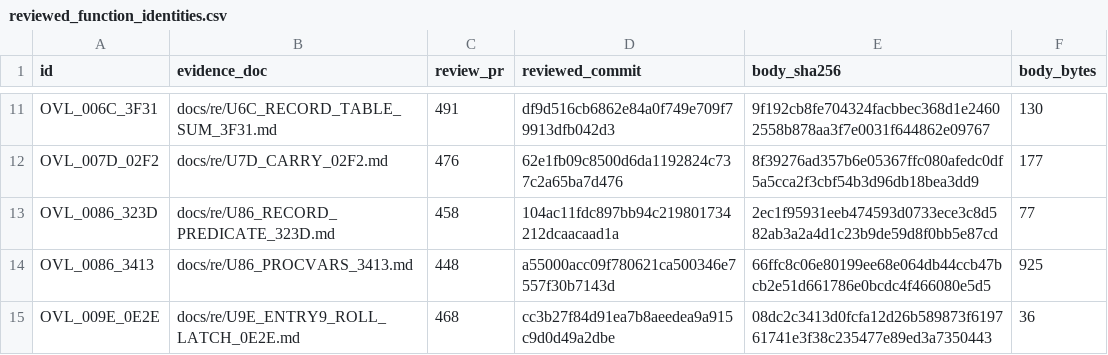
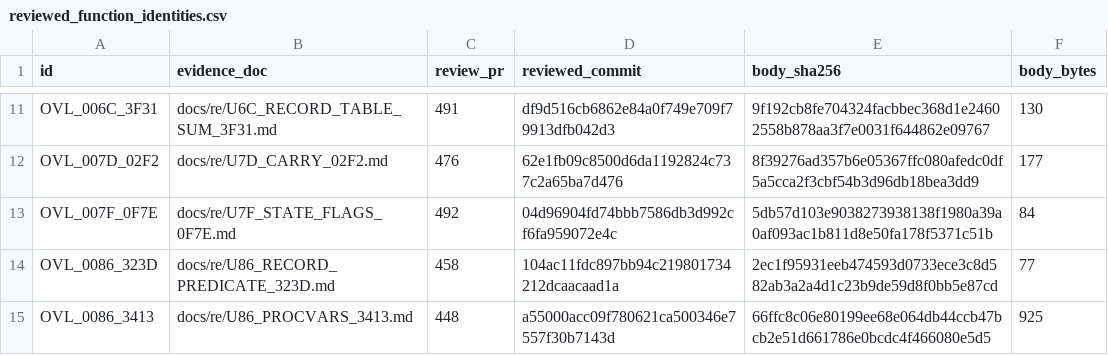
Before and after one commit to huntergdavis/poolrad-decomp, a CSV file: docs/re/reviewed_function_identities.csv, drawn as a sheet; only a part is shown, gaps mark what is left out; the shorter side is filled out with more unchanged rows.

Commit message:
Account reviewed U7F +0F7E full-C routine

```diff
--- a/docs/re/reviewed_function_identities.csv
+++ b/docs/re/reviewed_function_identities.csv
@@ -12,2 +12,3 @@ OVL_006C_3F31,docs/re/U6C_RECORD_TABLE_SUM_3F31.md,491,df9d516cb6862e84a0f749e70
 OVL_007D_02F2,docs/re/U7D_CARRY_02F2.md,476,62e1fb09c8500d6da1192824c737c2a65ba7d476,8f39276ad357b6e05367ffc080afedc0df5a5cca2f3cbf54b3d96db18bea3dd9,177
+OVL_007F_0F7E,docs/re/U7F_STATE_FLAGS_0F7E.md,492,04d96904fd74bbb7586db3d992cf6fa959072e4c,5db57d103e9038273938138f1980a39a0af093ac1b811d8e50fa178f5371c51b,84
 OVL_0086_323D,docs/re/U86_RECORD_PREDICATE_323D.md,458,104ac11fdc897bb94c219801734212dcaacaad1a,2ec1f95931eeb474593d0733ece3c8d582ab3a2a4d1c23b9de59d8f0bb5e87cd,77
```
Also changed, not shown: docs/re/overlay_classification.csv, docs/re/strict_full_c_addresses.csv, 4 other files.
